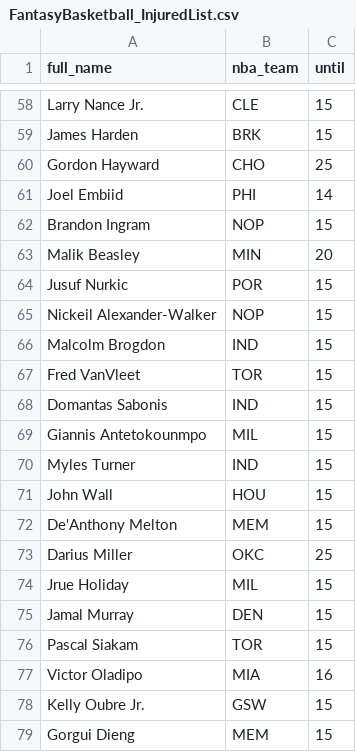
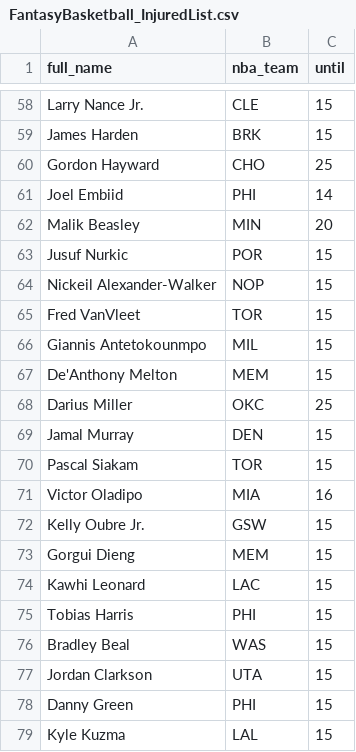
Before and after one commit to tefirman/FantasySports, a CSV file: FantasyBasketball_InjuredList.csv, drawn as a sheet; only a part is shown, gaps mark what is left out; removed rows and columns are numbered as before the commit, all else as after; the diff names each change by its address in the sheet, - before the commit and + after, or states it on an @@ line.

Commit message:
Update FantasyBasketball_InjuredList.csv

```diff
--- a/FantasyBasketball_InjuredList.csv
+++ b/FantasyBasketball_InjuredList.csv
-row 62: Brandon Ingram | NOP | 15
-row 66: Malcolm Brogdon | IND | 15
-row 68: Domantas Sabonis | IND | 15
-row 70: Myles Turner | IND | 15
-row 71: John Wall | HOU | 15
-row 74: Jrue Holiday | MIL | 15
+row 74: Kawhi Leonard | LAC | 15
+row 75: Tobias Harris | PHI | 15
+row 76: Bradley Beal | WAS | 15
+row 77: Jordan Clarkson | UTA | 15
+row 78: Danny Green | PHI | 15
+row 79: Kyle Kuzma | LAL | 15
```
